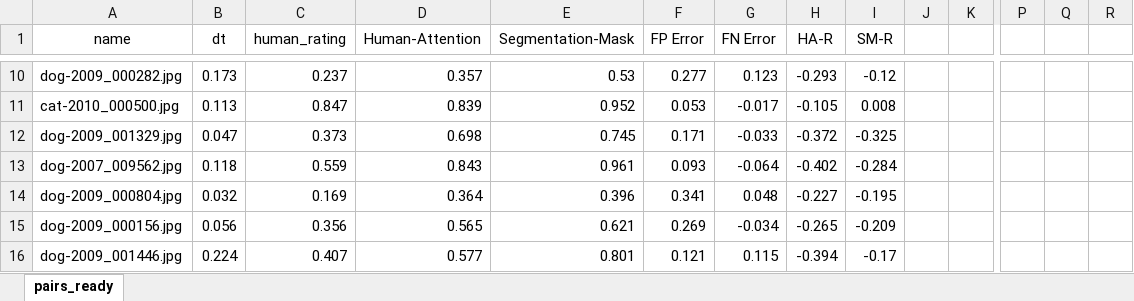
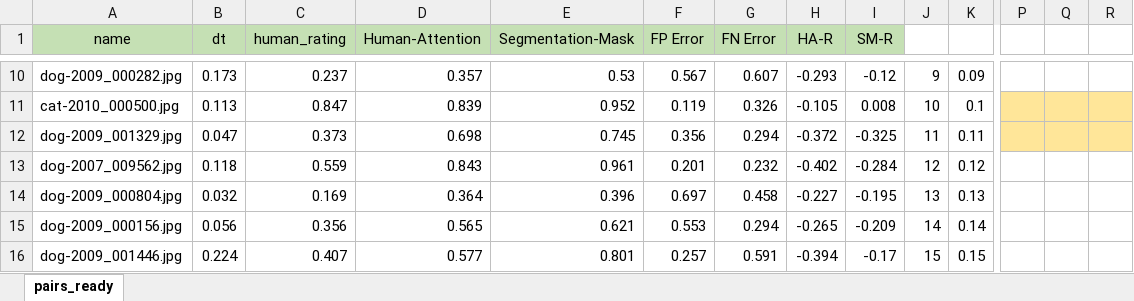
Before and after one commit to SinaMohseni/Text-classification-explanation-evaluation, an Excel workbook: user-study/evaluation-results/batch-2/regression_results_2.xlsx, sheet pairs_ready, drawn as a sheet; only a part is shown, gaps mark what is left out; values as stored, in another font and other column widths than the file's, no borders; charts and pictures and conditional formats not drawn; the diff covers the shown part only; the diff names each change by its address in the sheet, - before the commit and + after, or states it on an @@ line.

```diff
--- a/user-study/evaluation-results/batch-2/regression_results_2.xlsx (sheet pairs_ready)
+++ b/user-study/evaluation-results/batch-2/regression_results_2.xlsx (sheet pairs_ready)
-A1:I1 fill: none
+A1:I1 fill: #C5E0B4
-F10 (FP Error): 0.277
+F10 (FP Error): 0.567
-G10 (FN Error): 0.123
+G10 (FN Error): 0.607
-J10: (empty)
+J10: 9
-K10: (empty)
+K10: 0.09
-F11 (FP Error): 0.053
+F11 (FP Error): 0.119
-G11 (FN Error): -0.017
+G11 (FN Error): 0.326
-J11: (empty)
+J11: 10
-K11: (empty)
+K11: 0.1
-P11:R11 fill: none
+P11:R11 fill: #FFE699
-F12 (FP Error): 0.171
+F12 (FP Error): 0.356
-G12 (FN Error): -0.033
+G12 (FN Error): 0.294
-J12: (empty)
+J12: 11
-K12: (empty)
+K12: 0.11
-P12:R12 fill: none
+P12:R12 fill: #FFE699
-F13 (FP Error): 0.093
+F13 (FP Error): 0.201
-G13 (FN Error): -0.064
+G13 (FN Error): 0.232
-J13: (empty)
+J13: 12
-K13: (empty)
+K13: 0.12
-F14 (FP Error): 0.341
+F14 (FP Error): 0.697
-G14 (FN Error): 0.048
+G14 (FN Error): 0.458
-J14: (empty)
+J14: 13
-K14: (empty)
+K14: 0.13
-F15 (FP Error): 0.269
+F15 (FP Error): 0.553
-G15 (FN Error): -0.034
+G15 (FN Error): 0.294
-J15: (empty)
+J15: 14
-K15: (empty)
+K15: 0.14
-F16 (FP Error): 0.121
+F16 (FP Error): 0.257
-G16 (FN Error): 0.115
+G16 (FN Error): 0.591
-J16: (empty)
+J16: 15
-K16: (empty)
+K16: 0.15
```
Also changed, not shown: 4 added rows, 4 removed rows, 366 edited cells and cell formats elsewhere in this sheet, charts or pictures, 13 other files.
